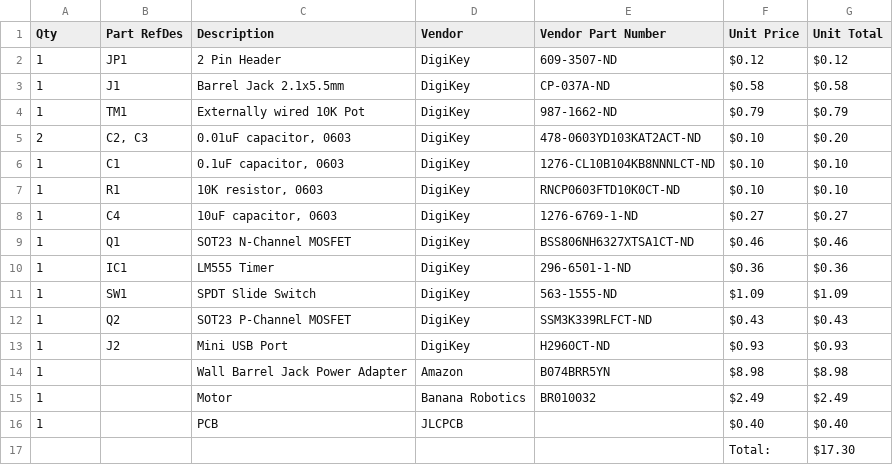
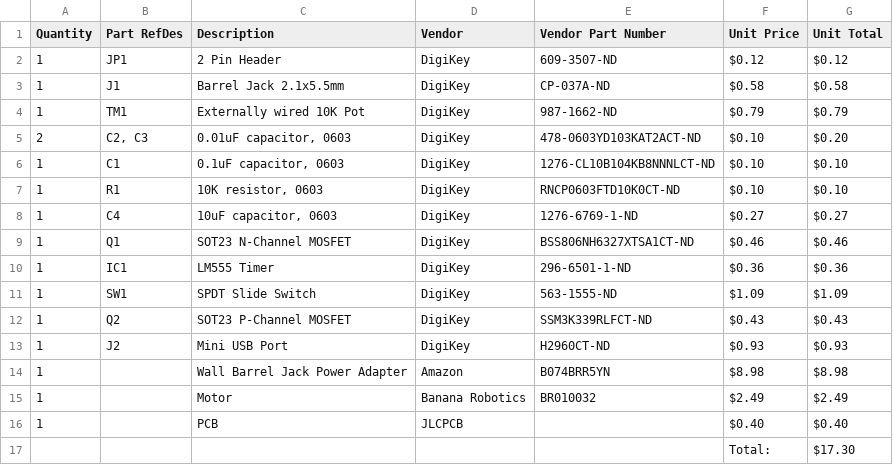
Before and after one commit to RoboJackets/pcb-contest, a CSV file: Project/BOM.csv, drawn as a sheet.

```diff
--- a/Project/BOM.csv
+++ b/Project/BOM.csv
@@ -1,2 +1,2 @@
-Qty,Part RefDes,Description,Vendor,Vendor Part Number,Unit Price,Unit Total
+Quantity,Part RefDes,Description,Vendor,Vendor Part Number,Unit Price,Unit Total
 1,JP1,2 Pin Header,DigiKey,609-3507-ND,$0.12,$0.12
```
Also changed, not shown: 1 other file.
